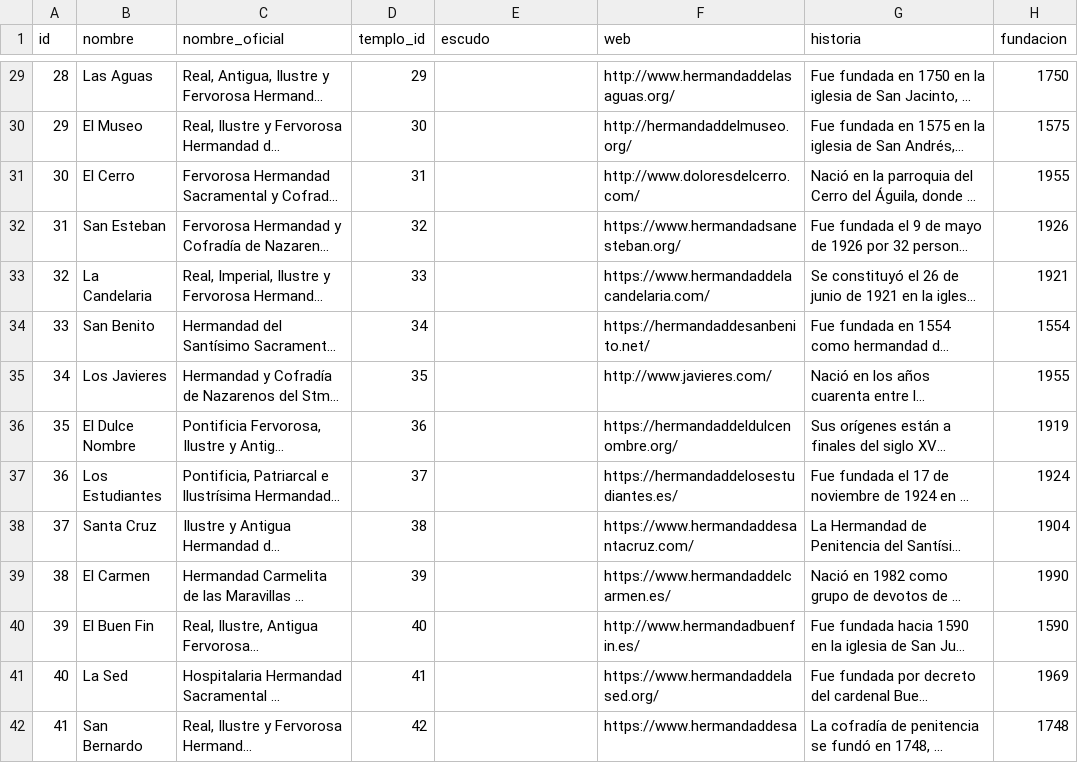
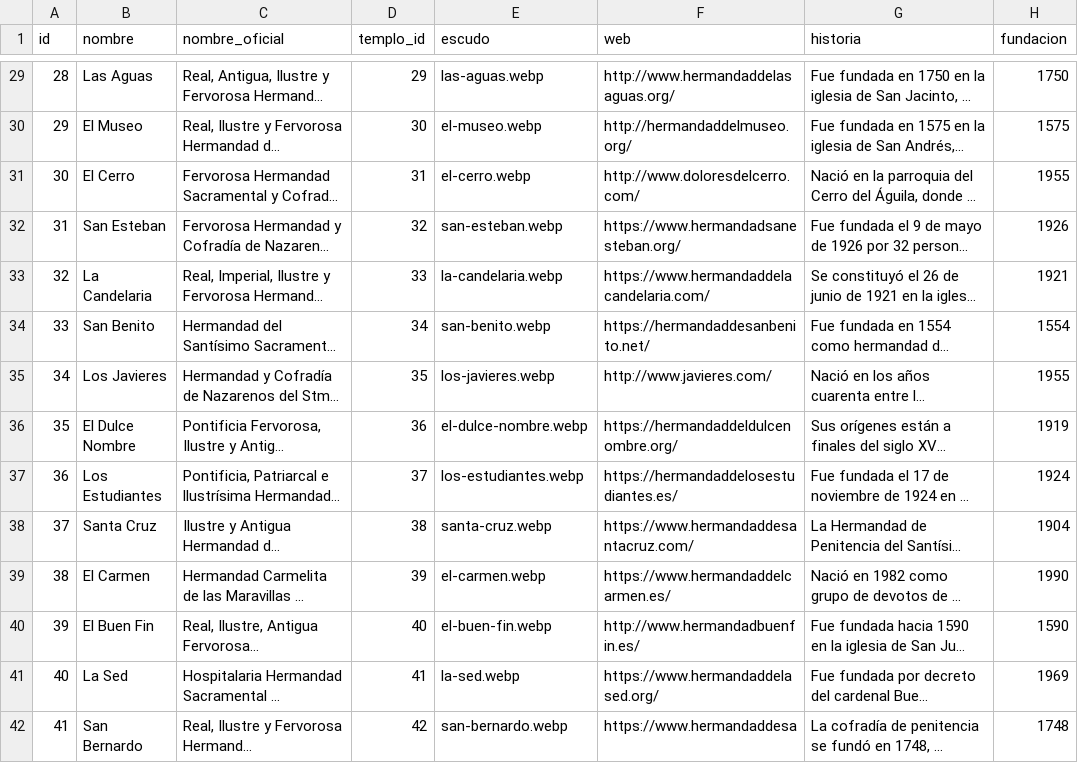
Before and after one commit to barrerot/cofradar2026, a CSV file: docs/datos/hermandad.csv, drawn as a sheet; only a part is shown, gaps mark what is left out; long unchanged cells end in …; the diff covers the shown part only; the diff names each change by its address in the sheet, - before the commit and + after, or states it on an @@ line.

```diff
--- a/docs/datos/hermandad.csv
+++ b/docs/datos/hermandad.csv
-E29 (escudo): (empty)
+E29 (escudo): las-aguas.webp
-E30 (escudo): (empty)
+E30 (escudo): el-museo.webp
-E31 (escudo): (empty)
+E31 (escudo): el-cerro.webp
-E32 (escudo): (empty)
+E32 (escudo): san-esteban.webp
-E33 (escudo): (empty)
+E33 (escudo): la-candelaria.webp
-E34 (escudo): (empty)
+E34 (escudo): san-benito.webp
-E35 (escudo): (empty)
+E35 (escudo): los-javieres.webp
-E36 (escudo): (empty)
+E36 (escudo): el-dulce-nombre.webp
-E37 (escudo): (empty)
+E37 (escudo): los-estudiantes.webp
-E38 (escudo): (empty)
+E38 (escudo): santa-cruz.webp
-E39 (escudo): (empty)
+E39 (escudo): el-carmen.webp
-E40 (escudo): (empty)
+E40 (escudo): el-buen-fin.webp
-E41 (escudo): (empty)
+E41 (escudo): la-sed.webp
-E42 (escudo): (empty)
+E42 (escudo): san-bernardo.webp
```
Also changed, not shown: 58 edited cells elsewhere in this file, 9 other files.
